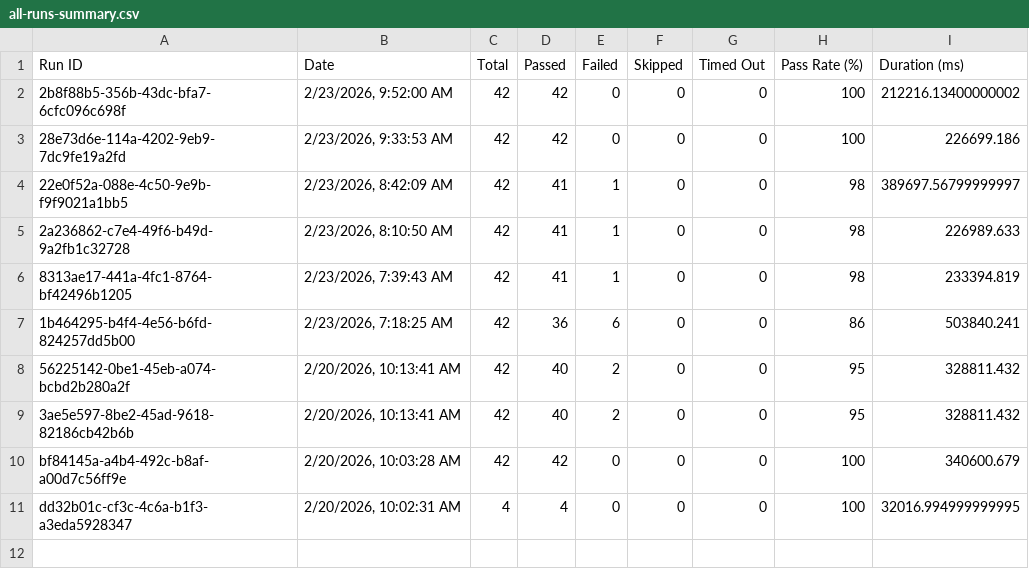
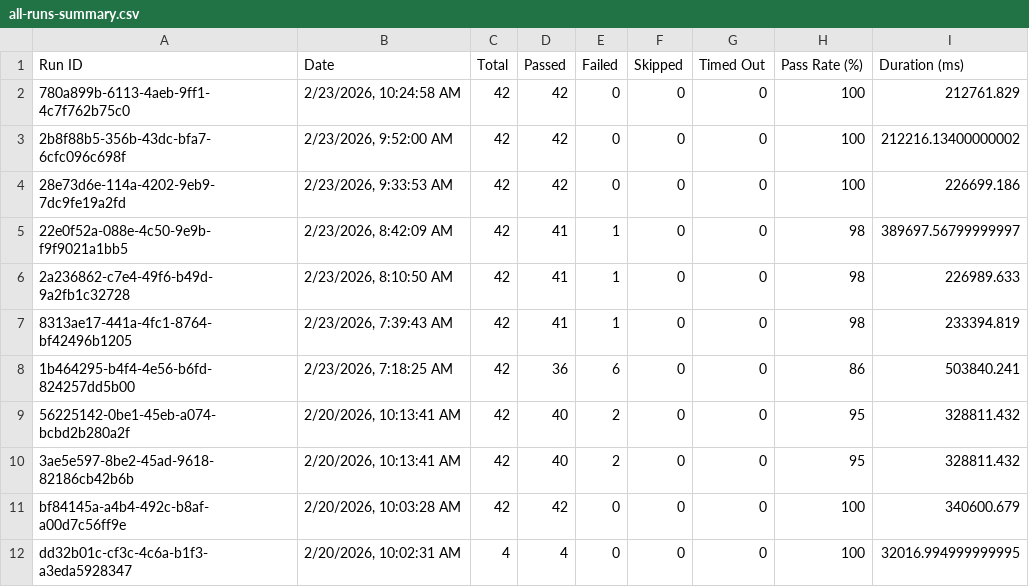
Before and after one commit to saira-uwc/Shunyalabs_console, a CSV file: docs/exports/all-runs-summary.csv, drawn as a sheet.

```diff
--- a/docs/exports/all-runs-summary.csv
+++ b/docs/exports/all-runs-summary.csv
@@ -1,2 +1,3 @@
 Run ID,Date,Total,Passed,Failed,Skipped,Timed Out,Pass Rate (%),Duration (ms)
+"780a899b-6113-4aeb-9ff1-4c7f762b75c0","2/23/2026, 10:24:58 AM",42,42,0,0,0,100,212761.829
 "2b8f88b5-356b-43dc-bfa7-6cfc096c698f","2/23/2026, 9:52:00 AM",42,42,0,0,0,100,212216.13400000002
```
Also changed, not shown: docs/exports/current-run.csv, 2 other files.
